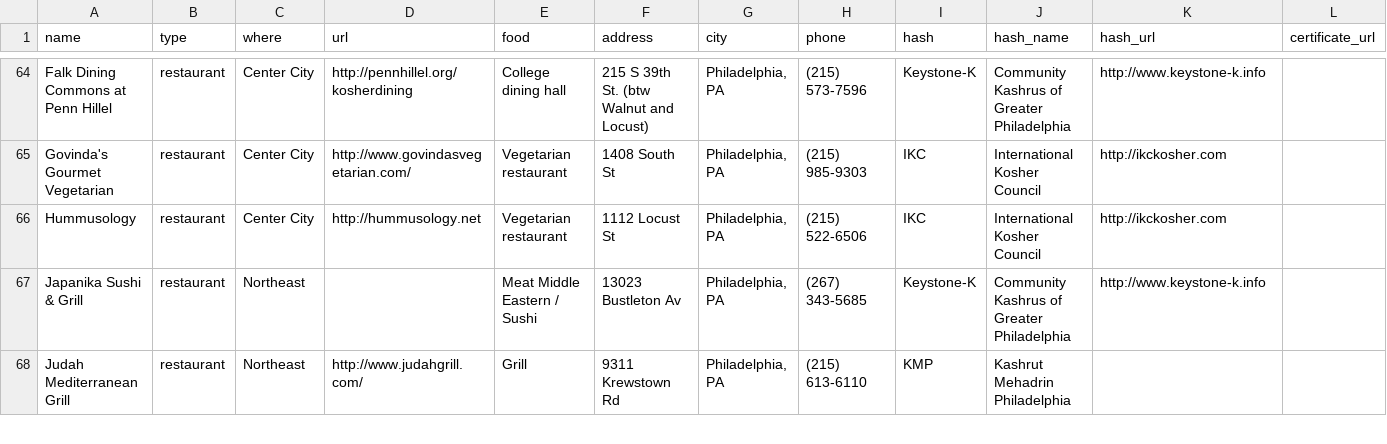
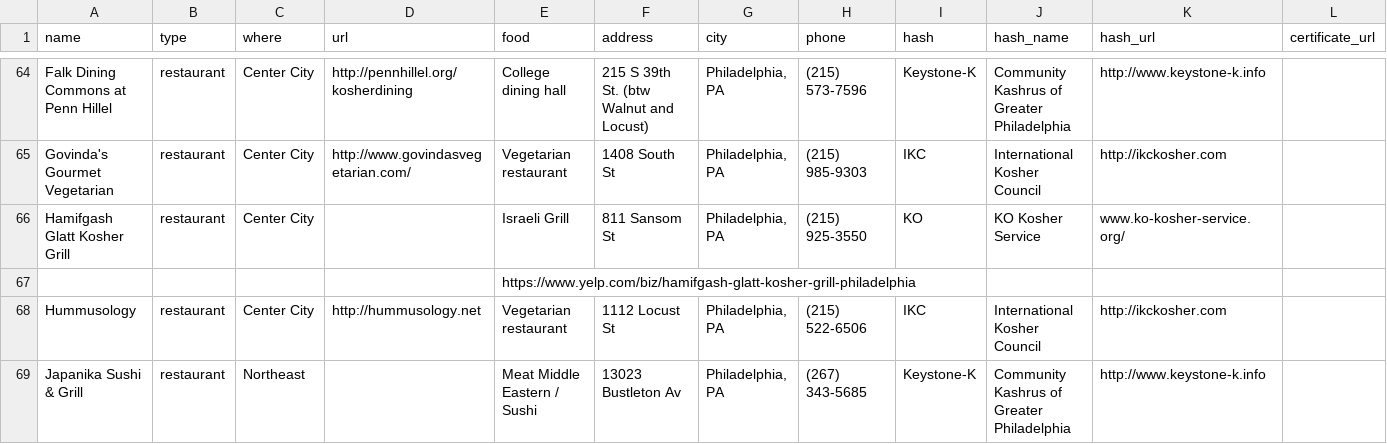
Before and after one commit to mekorhabracha/mekorhabracha.github.io, a CSV file: _data/philadelphia.csv, drawn as a sheet; only a part is shown, gaps mark what is left out; the shorter side is filled out with more unchanged rows; rows hold the shown columns only; the diff names each change by its address in the sheet, - before the commit and + after, or states it on an @@ line.

Commit message:
Update philadelphia.csv

```diff
--- a/_data/philadelphia.csv
+++ b/_data/philadelphia.csv
+row 66: Hamifgash Glatt Kosher Grill | restaurant | Center City |  | Israeli Grill | 811 Sansom St | Philadelphia, PA | (215) 925-3550 | KO | KO Kosher Service | www.ko-kosher-service.org/
+row 67:  |  |  |  | https://www.yelp.com/biz/hamifgash-glatt-kosher-grill-philadelphia
```
